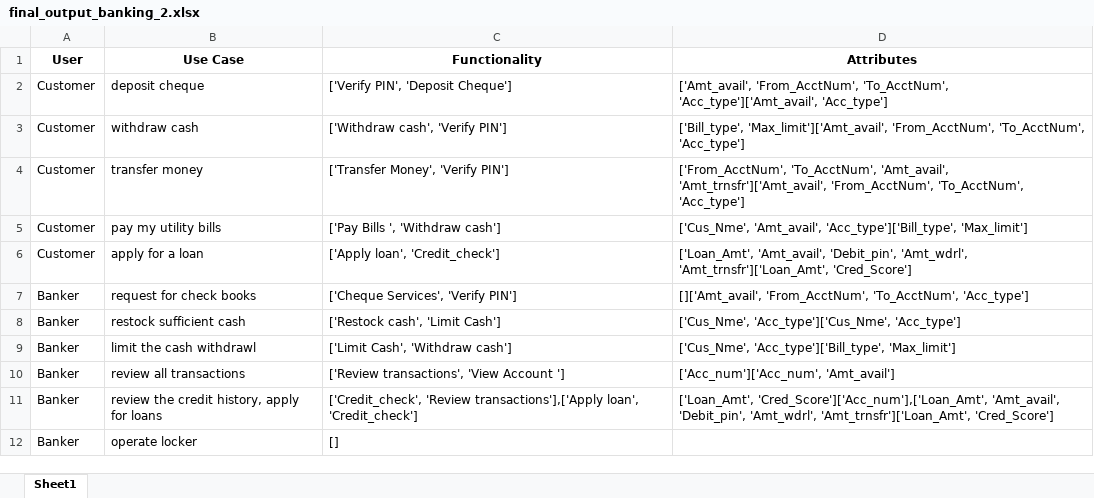
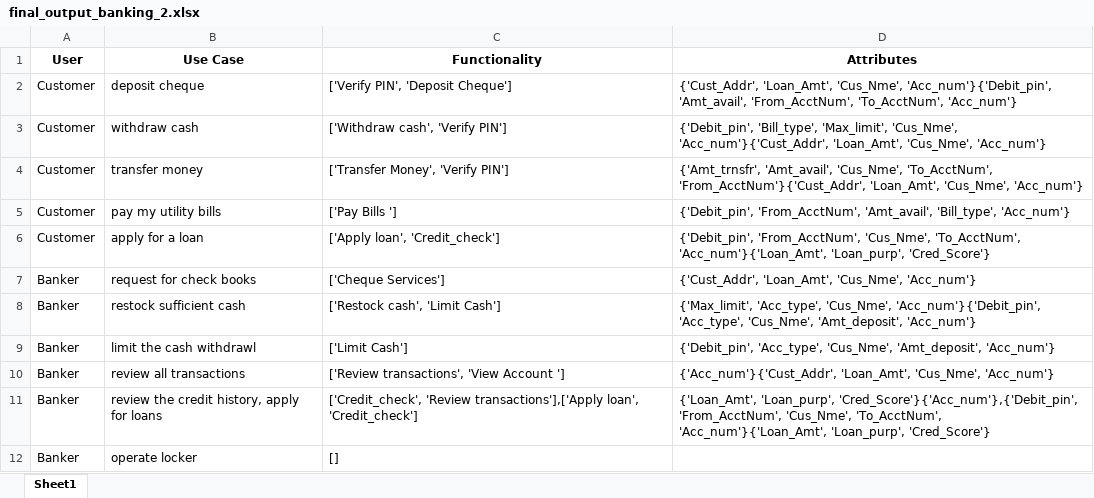
Before and after one commit to ravikiran032/myprojects, an Excel workbook: SoftwareDesignUsingNLP/data/final_output_banking_2.xlsx, sheet Sheet1, drawn as a sheet; values as stored, in another font and other column widths than the file's, no borders; the diff names each change by its address in the sheet, - before the commit and + after, or states it on an @@ line.

```diff
--- a/SoftwareDesignUsingNLP/data/final_output_banking_2.xlsx (sheet Sheet1)
+++ b/SoftwareDesignUsingNLP/data/final_output_banking_2.xlsx (sheet Sheet1)
-D2 (Attributes): ['Amt_avail', 'From_AcctNum', 'To_AcctNum', 'Acc_type']['Amt_avail', 'Acc_type']
+D2 (Attributes): {'Cust_Addr', 'Loan_Amt', 'Cus_Nme', 'Acc_num'}{'Debit_pin', 'Amt_avail', 'From_AcctNum', 'To_AcctNum', 'Acc_num'}
-D3 (Attributes): ['Bill_type', 'Max_limit']['Amt_avail', 'From_AcctNum', 'To_AcctNum', 'Acc_type']
+D3 (Attributes): {'Debit_pin', 'Bill_type', 'Max_limit', 'Cus_Nme', 'Acc_num'}{'Cust_Addr', 'Loan_Amt', 'Cus_Nme', 'Acc_num'}
-D4 (Attributes): ['From_AcctNum', 'To_AcctNum', 'Amt_avail', 'Amt_trnsfr']['Amt_avail', 'From_AcctNum', 'To_AcctNum', 'Acc_type']
+D4 (Attributes): {'Amt_trnsfr', 'Amt_avail', 'Cus_Nme', 'To_AcctNum', 'From_AcctNum'}{'Cust_Addr', 'Loan_Amt', 'Cus_Nme', 'Acc_num'}
-C5 (Functionality): ['Pay Bills ', 'Withdraw cash']
+C5 (Functionality): ['Pay Bills ']
-D5 (Attributes): ['Cus_Nme', 'Amt_avail', 'Acc_type']['Bill_type', 'Max_limit']
+D5 (Attributes): {'Debit_pin', 'From_AcctNum', 'Amt_avail', 'Bill_type', 'Acc_num'}
-D6 (Attributes): ['Loan_Amt', 'Amt_avail', 'Debit_pin', 'Amt_wdrl', 'Amt_trnsfr']['Loan_Amt', 'Cred_Score']
+D6 (Attributes): {'Debit_pin', 'From_AcctNum', 'Cus_Nme', 'To_AcctNum', 'Acc_num'}{'Loan_Amt', 'Loan_purp', 'Cred_Score'}
-C7 (Functionality): ['Cheque Services', 'Verify PIN']
+C7 (Functionality): ['Cheque Services']
-D7 (Attributes): []['Amt_avail', 'From_AcctNum', 'To_AcctNum', 'Acc_type']
+D7 (Attributes): {'Cust_Addr', 'Loan_Amt', 'Cus_Nme', 'Acc_num'}
-D8 (Attributes): ['Cus_Nme', 'Acc_type']['Cus_Nme', 'Acc_type']
+D8 (Attributes): {'Max_limit', 'Acc_type', 'Cus_Nme', 'Acc_num'}{'Debit_pin', 'Acc_type', 'Cus_Nme', 'Amt_deposit', 'Acc_num'}
-C9 (Functionality): ['Limit Cash', 'Withdraw cash']
+C9 (Functionality): ['Limit Cash']
-D9 (Attributes): ['Cus_Nme', 'Acc_type']['Bill_type', 'Max_limit']
+D9 (Attributes): {'Debit_pin', 'Acc_type', 'Cus_Nme', 'Amt_deposit', 'Acc_num'}
-D10 (Attributes): ['Acc_num']['Acc_num', 'Amt_avail']
+D10 (Attributes): {'Acc_num'}{'Cust_Addr', 'Loan_Amt', 'Cus_Nme', 'Acc_num'}
-D11 (Attributes): ['Loan_Amt', 'Cred_Score']['Acc_num'],['Loan_Amt', 'Amt_avail', 'Debit_pin', 'Amt_wdrl', 'Amt_trnsfr']['Loan_Amt', 'Cred_Score']
+D11 (Attributes): {'Loan_Amt', 'Loan_purp', 'Cred_Score'}{'Acc_num'},{'Debit_pin', 'From_AcctNum', 'Cus_Nme', 'To_AcctNum', 'Acc_num'}{'Loan_Amt', 'Loan_purp', 'Cred_Score'}
```
Also changed, not shown: 2 other files.
